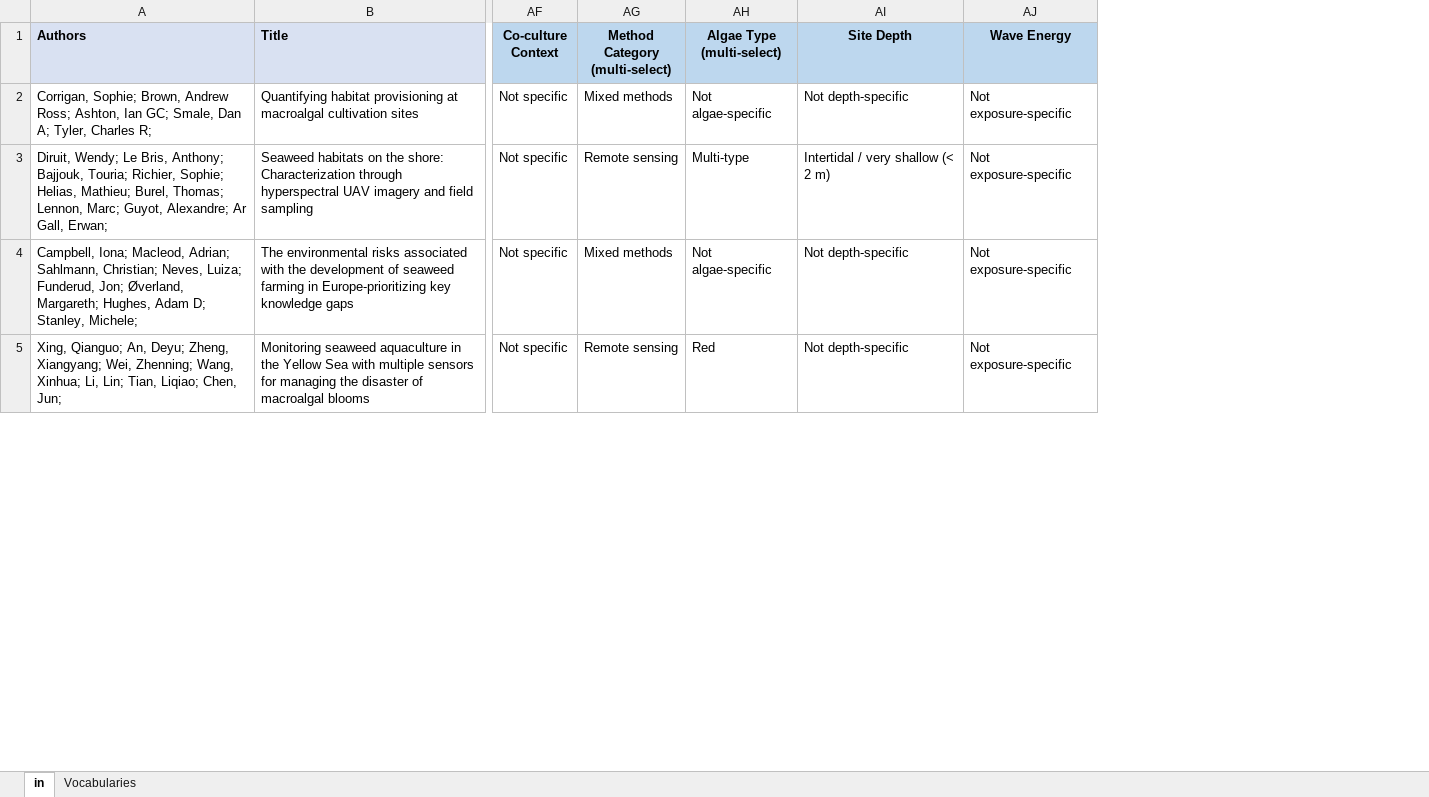
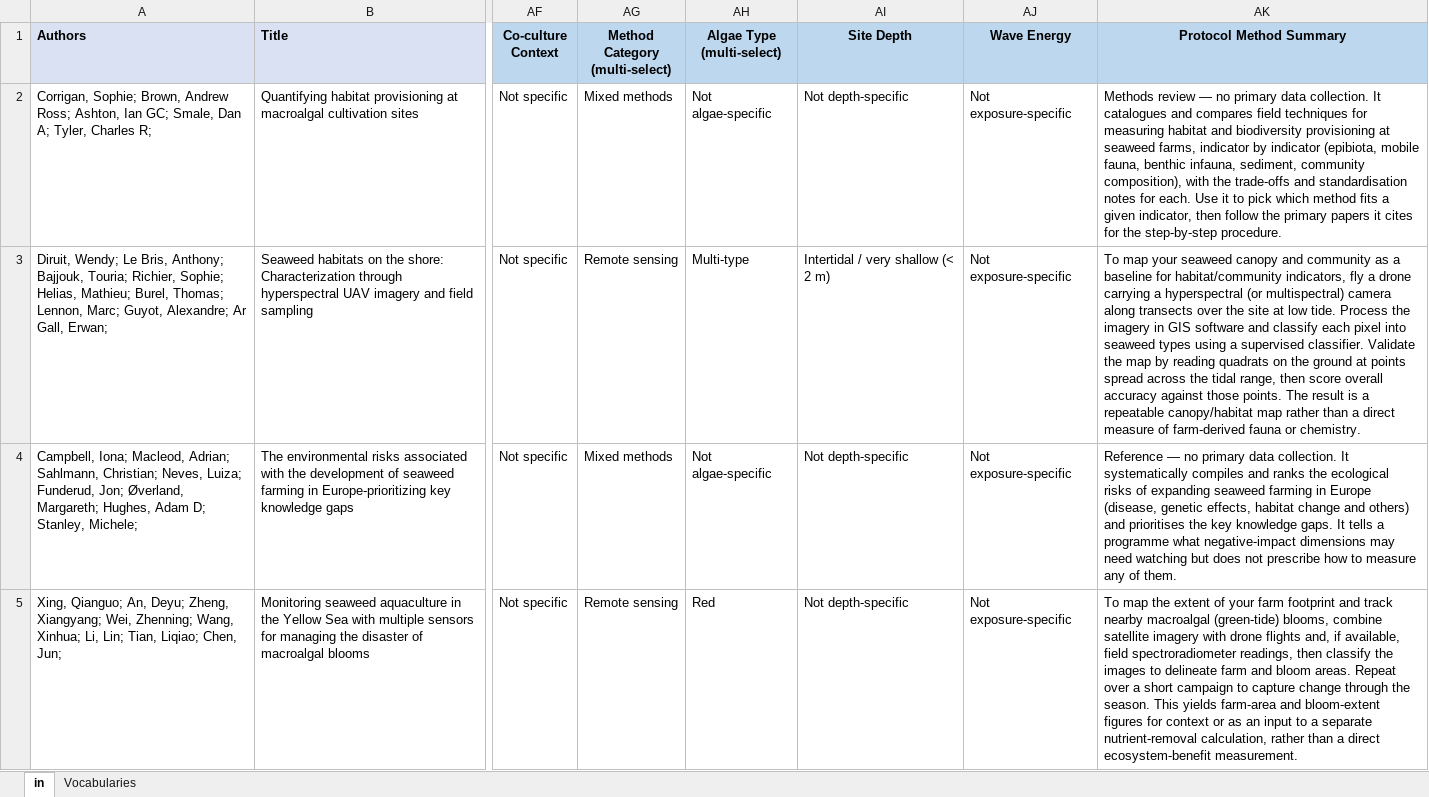
Before and after one commit to AquacultureScienceTNC/aquapip-survey, an Excel workbook: data/mel_database.xlsx, sheet in, drawn as a sheet; only a part is shown, gaps mark what is left out; values as stored, in another font and other column widths than the file's, no borders; the diff covers the shown part only; the diff names each change by its address in the sheet, - before the commit and + after, or states it on an @@ line.

Commit message:
Add files via upload

```diff
--- a/data/mel_database.xlsx (sheet in)
+++ b/data/mel_database.xlsx (sheet in)
+column AK (Protocol Method Summary), rows 2-5: Methods review — no primary data collection. It catalogues and compares field techniques for measuring habitat and biodiversity provisioning at seaweed farms, indicator by indicator (epibiota, mobile fauna, benthic infauna, sediment, community composition), with the trade-offs and standardisation notes for each. Use it to pick which method fits a given indicator, then follow the primary papers it cites for the step-by-step procedure. | To map your seaweed canopy and community as a baseline for habitat/community indicators, fly a drone carrying a hyperspectral (or multispectral) camera along transects over the site at low tide. Process the imagery in GIS software and classify each pixel into seaweed types using a supervised classifier. Validate the map by reading quadrats on the ground at points spread across the tidal range, then score overall accuracy against those points. The result is a repeatable canopy/habitat map rather than a direct measure of farm-derived fauna or chemistry. | Reference — no primary data collection. It systematically compiles and ranks the ecological risks of expanding seaweed farming in Europe (disease, genetic effects, habitat change and others) and prioritises the key knowledge gaps. It tells a programme what negative-impact dimensions may need watching but does not prescribe how to measure any of them. | To map the extent of your farm footprint and track nearby macroalgal (green-tide) blooms, combine satellite imagery with drone flights and, if available, field spectroradiometer readings, then classify the images to delineate farm and bloom areas. Repeat over a short campaign to capture change through the season. This yields farm-area and bloom-extent figures for context or as an input to a separate nutrient-removal calculation, rather than a direct ecosystem-benefit measurement.
```
Also changed, not shown: 33 edited cells elsewhere in this sheet, sheet Vocabularies.
